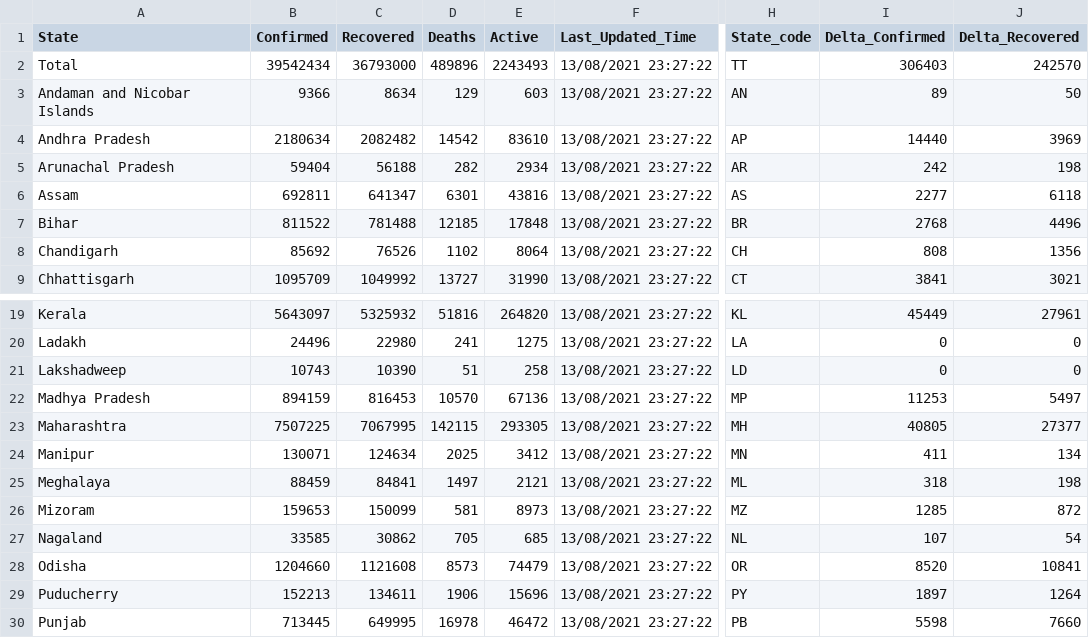
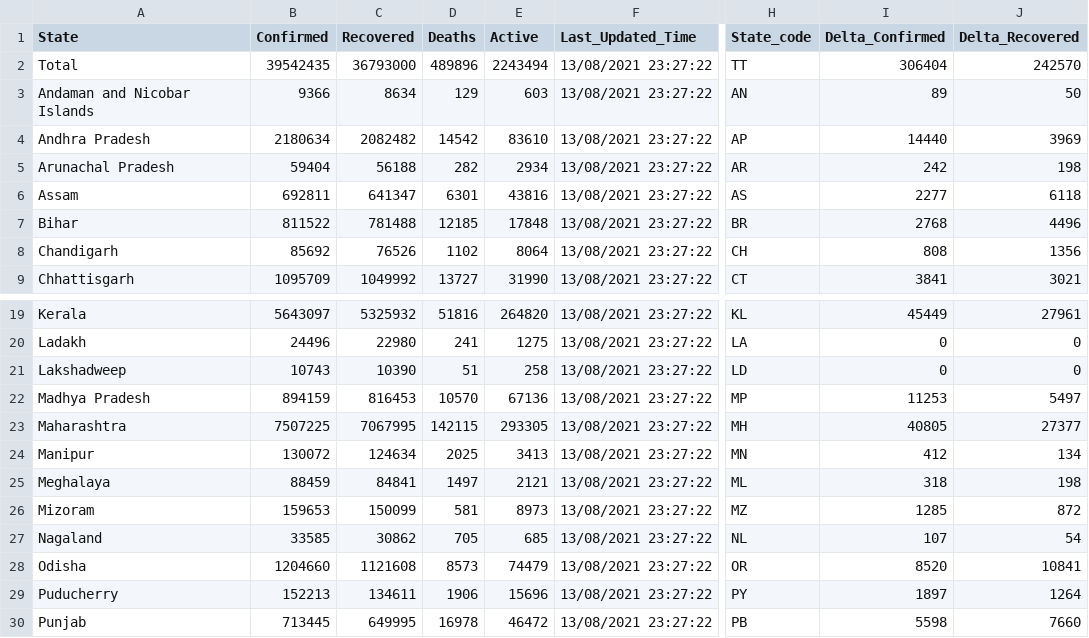
Before and after one commit to abhiramr/covid19bharat_data, a CSV file: csv/latest/state_wise.csv, drawn as a sheet; only a part is shown, gaps mark what is left out; the diff names each change by its address in the sheet, - before the commit and + after, or states it on an @@ line.

```diff
--- a/csv/latest/state_wise.csv
+++ b/csv/latest/state_wise.csv
-B2 (Confirmed): 39542434
+B2 (Confirmed): 39542435
-E2 (Active): 2243493
+E2 (Active): 2243494
-I2 (Delta_Confirmed): 306403
+I2 (Delta_Confirmed): 306404
-B24 (Confirmed): 130071
+B24 (Confirmed): 130072
-E24 (Active): 3412
+E24 (Active): 3413
-I24 (Delta_Confirmed): 411
+I24 (Delta_Confirmed): 412
```
Also changed, not shown: csv/latest/district_wise.csv, 15 other files.
